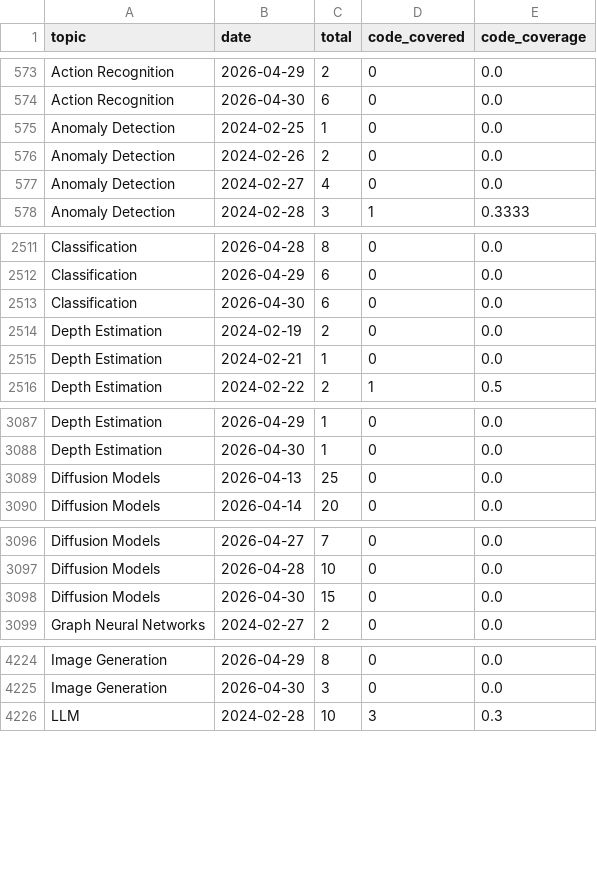
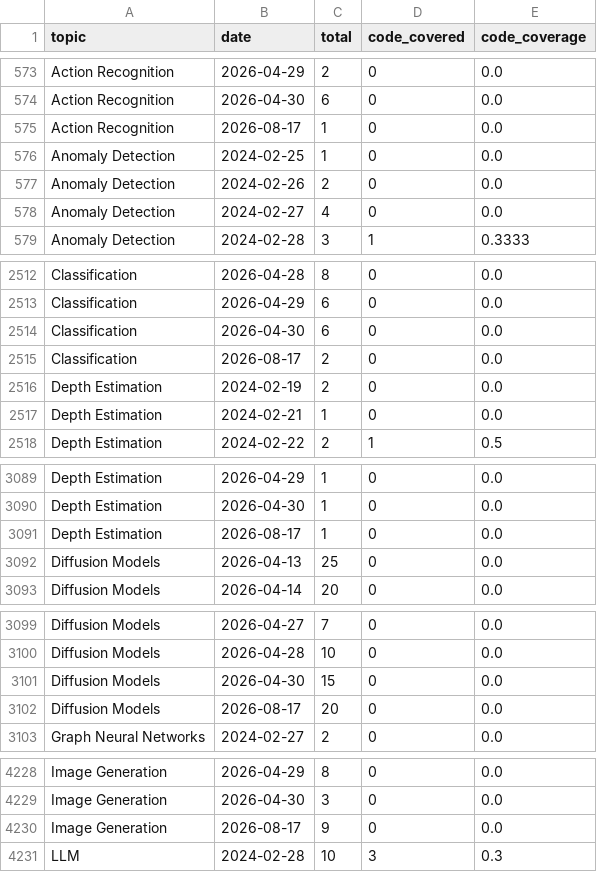
Before and after one commit to a541203686/paper-list, a CSV file: docs/analytics/data/code_coverage_daily.csv, drawn as a sheet; only a part is shown, gaps mark what is left out; the diff covers the shown part only; the diff names each change by its address in the sheet, - before the commit and + after, or states it on an @@ line.

```diff
--- a/docs/analytics/data/code_coverage_daily.csv
+++ b/docs/analytics/data/code_coverage_daily.csv
+row 575: Action Recognition | 2026-08-17 | 1 | 0 | 0.0
+row 2515: Classification | 2026-08-17 | 2 | 0 | 0.0
+row 3091: Depth Estimation | 2026-08-17 | 1 | 0 | 0.0
+row 3102: Diffusion Models | 2026-08-17 | 20 | 0 | 0.0
+row 4230: Image Generation | 2026-08-17 | 9 | 0 | 0.0
```
Also changed, not shown: 8 added rows elsewhere in this file, docs/analytics/data/code_coverage_monthly.csv, docs/analytics/data/daily_counts.csv, 57 other files.
